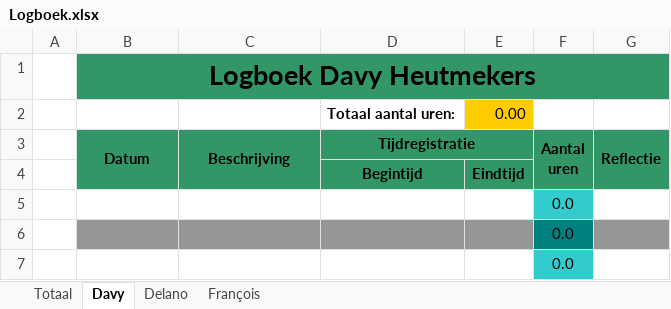
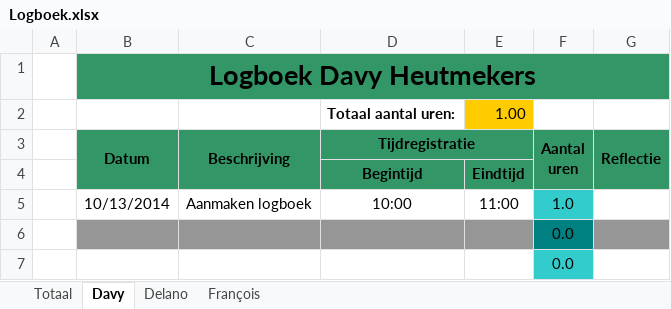
Before and after one commit to DoctorMikeReddy/RoboRally-1, an Excel workbook: Logboek.xlsx, sheet Davy, drawn as a sheet; only a part is shown; values as stored, in another font and other column widths than the file's, no borders; removed rows and columns are numbered as before the commit, all else as after; the diff names each change by its address in the sheet, - before the commit and + after, or states it on an @@ line.

Commit message:
Logboek
Spelfouten en eigen logboek bijgewerkt

```diff
--- a/Logboek.xlsx (sheet Davy)
+++ b/Logboek.xlsx (sheet Davy)
-E2: 0.00
+E2: 1.00
-row 5:  |  |  |  |  | 0.0
+row 5:  | 10/13/2014 | Aanmaken logboek | 10:00 | 11:00 | 1.0
```
Also changed, not shown: sheet Totaal, sheet Delano.
